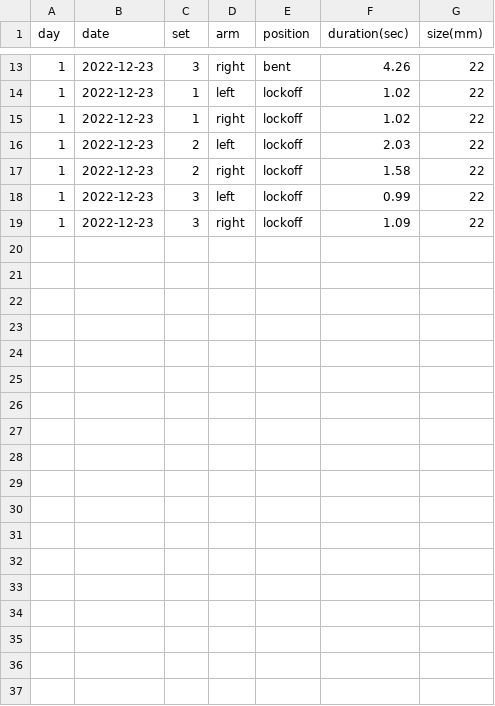
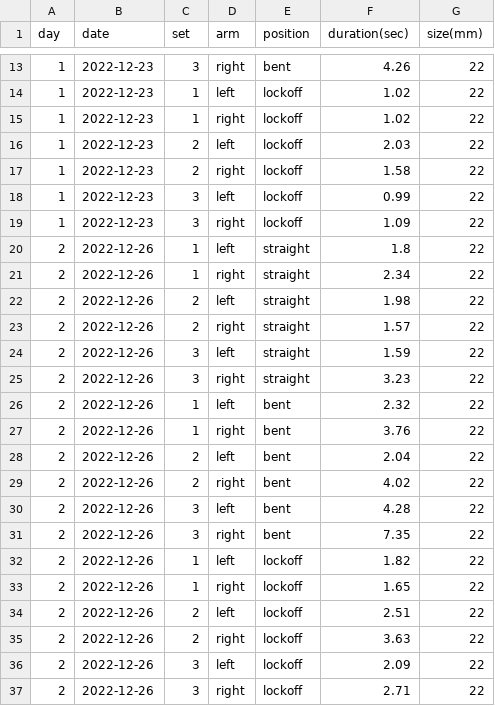
Before and after one commit to DanielBrechner/hangboard-tracker, a CSV file: hangboard_data.csv, drawn as a sheet; only a part is shown, gaps mark what is left out.

```diff
--- a/hangboard_data.csv
+++ b/hangboard_data.csv
@@ -19 +19,19 @@ day,date,set,arm,position,duration(sec),size(mm)
 1,2022-12-23,3,right,lockoff,1.09,22
+2,2022-12-26,1,left,straight,1.8,22
+2,2022-12-26,1,right,straight,2.34,22
+2,2022-12-26,2,left,straight,1.98,22
+2,2022-12-26,2,right,straight,1.57,22
+2,2022-12-26,3,left,straight,1.59,22
+2,2022-12-26,3,right,straight,3.23,22
+2,2022-12-26,1,left,bent,2.32,22
+2,2022-12-26,1,right,bent,3.76,22
+2,2022-12-26,2,left,bent,2.04,22
+2,2022-12-26,2,right,bent,4.02,22
+2,2022-12-26,3,left,bent,4.28,22
+2,2022-12-26,3,right,bent,7.35,22
+2,2022-12-26,1,left,lockoff,1.82,22
+2,2022-12-26,1,right,lockoff,1.65,22
+2,2022-12-26,2,left,lockoff,2.51,22
+2,2022-12-26,2,right,lockoff,3.63,22
+2,2022-12-26,3,left,lockoff,2.09,22
+2,2022-12-26,3,right,lockoff,2.71,22
```
Also changed, not shown: 2 other files.
